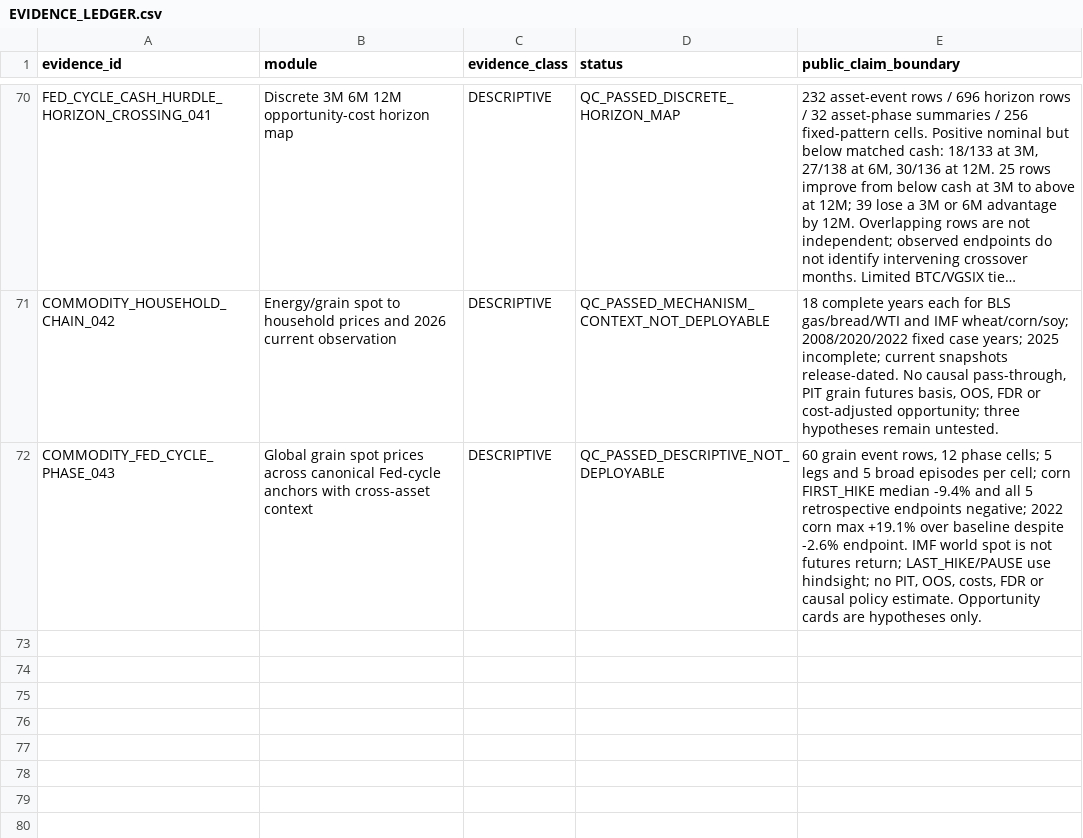
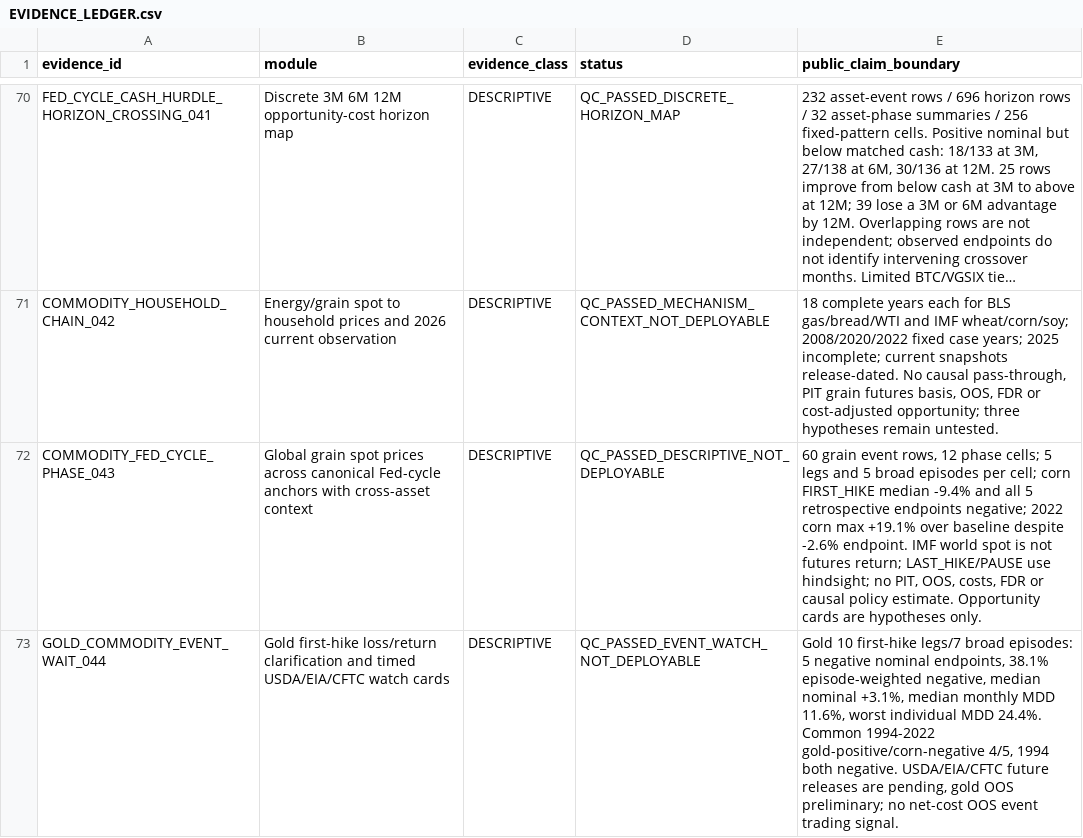
Before and after one commit to xuanyiting68-hash/gss-cb-001-macro-regime-cross-asset, a CSV file: docs/EVIDENCE_LEDGER.csv, drawn as a sheet; only a part is shown, gaps mark what is left out; long unchanged cells end in …; the diff names each change by its address in the sheet, - before the commit and + after, or states it on an @@ line.

```diff
--- a/docs/EVIDENCE_LEDGER.csv
+++ b/docs/EVIDENCE_LEDGER.csv
+row 73: GOLD_COMMODITY_EVENT_WAIT_044 | Gold first-hike loss/return clarification and timed USDA/EIA/CFTC watch cards | DESCRIPTIVE | QC_PASSED_EVENT_WATCH_NOT_DEPLOYABLE | Gold 10 first-hike legs/7 broad episodes: 5 negative nominal endpoints, 38.1% episode-weighted negative, median nominal +3.1%, median monthly MDD 11.6%, worst individual MDD 24.4%. Common 1994-2022 gold-positive/corn-negative 4/5, 1994 both negative. USDA/EIA/CFTC future releases are pending, gold OOS preliminary; no net-cost OOS event trading signal.
```
Also changed, not shown: docs/FILE_MANIFEST.csv, 8 other files.
